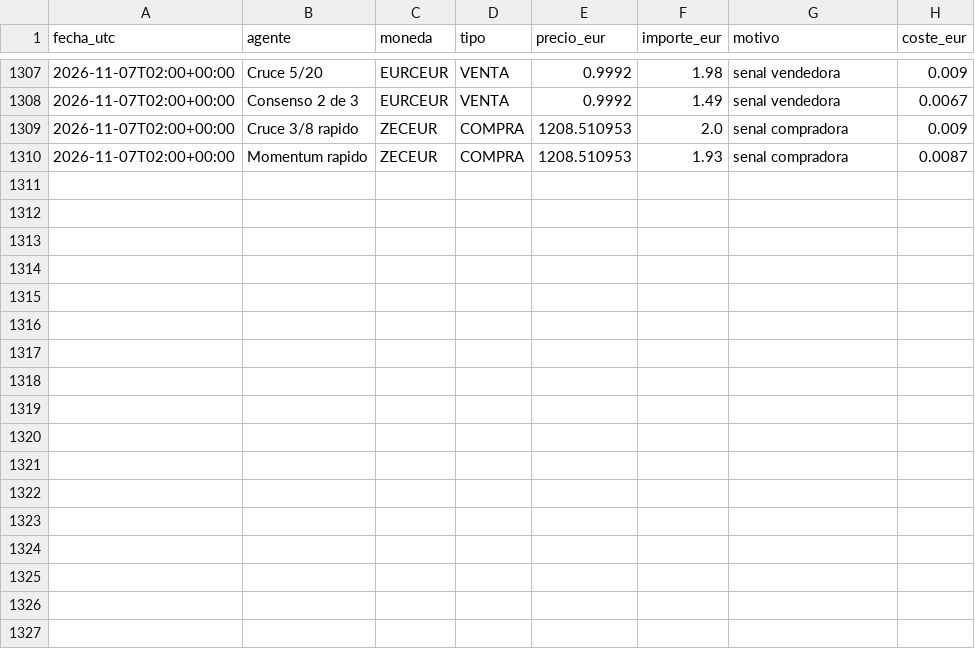
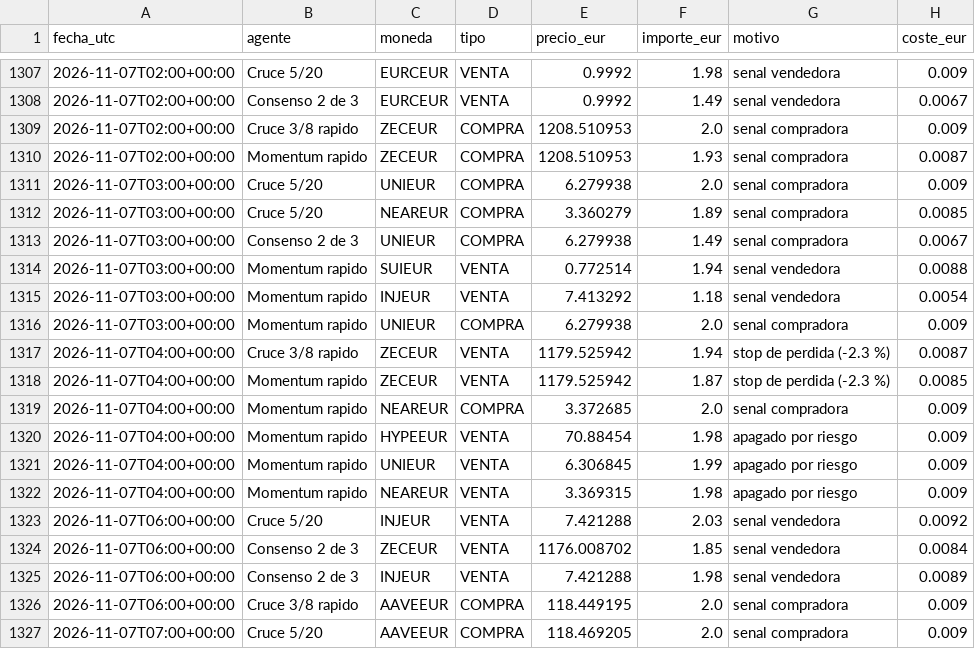
Before and after one commit to KakidLuffy/oficina-agentes, a CSV file: datos/operaciones.csv, drawn as a sheet; only a part is shown, gaps mark what is left out; the diff names each change by its address in the sheet, - before the commit and + after, or states it on an @@ line.

```diff
--- a/datos/operaciones.csv
+++ b/datos/operaciones.csv
+row 1311: 2026-11-07T03:00+00:00 | Cruce 5/20 | UNIEUR | COMPRA | 6.279938 | 2.0 | senal compradora | 0.009
+row 1312: 2026-11-07T03:00+00:00 | Cruce 5/20 | NEAREUR | COMPRA | 3.360279 | 1.89 | senal compradora | 0.0085
+row 1313: 2026-11-07T03:00+00:00 | Consenso 2 de 3 | UNIEUR | COMPRA | 6.279938 | 1.49 | senal compradora | 0.0067
+row 1314: 2026-11-07T03:00+00:00 | Momentum rapido | SUIEUR | VENTA | 0.772514 | 1.94 | senal vendedora | 0.0088
+row 1315: 2026-11-07T03:00+00:00 | Momentum rapido | INJEUR | VENTA | 7.413292 | 1.18 | senal vendedora | 0.0054
+row 1316: 2026-11-07T03:00+00:00 | Momentum rapido | UNIEUR | COMPRA | 6.279938 | 2.0 | senal compradora | 0.009
+row 1317: 2026-11-07T04:00+00:00 | Cruce 3/8 rapido | ZECEUR | VENTA | 1179.525942 | 1.94 | stop de perdida (-2.3 %) | 0.0087
+row 1318: 2026-11-07T04:00+00:00 | Momentum rapido | ZECEUR | VENTA | 1179.525942 | 1.87 | stop de perdida (-2.3 %) | 0.0085
+row 1319: 2026-11-07T04:00+00:00 | Momentum rapido | NEAREUR | COMPRA | 3.372685 | 2.0 | senal compradora | 0.009
+row 1320: 2026-11-07T04:00+00:00 | Momentum rapido | HYPEEUR | VENTA | 70.88454 | 1.98 | apagado por riesgo | 0.009
+row 1321: 2026-11-07T04:00+00:00 | Momentum rapido | UNIEUR | VENTA | 6.306845 | 1.99 | apagado por riesgo | 0.009
+row 1322: 2026-11-07T04:00+00:00 | Momentum rapido | NEAREUR | VENTA | 3.369315 | 1.98 | apagado por riesgo | 0.009
+row 1323: 2026-11-07T06:00+00:00 | Cruce 5/20 | INJEUR | VENTA | 7.421288 | 2.03 | senal vendedora | 0.0092
+row 1324: 2026-11-07T06:00+00:00 | Consenso 2 de 3 | ZECEUR | VENTA | 1176.008702 | 1.85 | senal vendedora | 0.0084
+row 1325: 2026-11-07T06:00+00:00 | Consenso 2 de 3 | INJEUR | VENTA | 7.421288 | 1.98 | senal vendedora | 0.0089
+row 1326: 2026-11-07T06:00+00:00 | Cruce 3/8 rapido | AAVEEUR | COMPRA | 118.449195 | 2.0 | senal compradora | 0.009
+row 1327: 2026-11-07T07:00+00:00 | Cruce 5/20 | AAVEEUR | COMPRA | 118.469205 | 2.0 | senal compradora | 0.009
```
Also changed, not shown: datos/historial_v2.csv, 3 other files.
